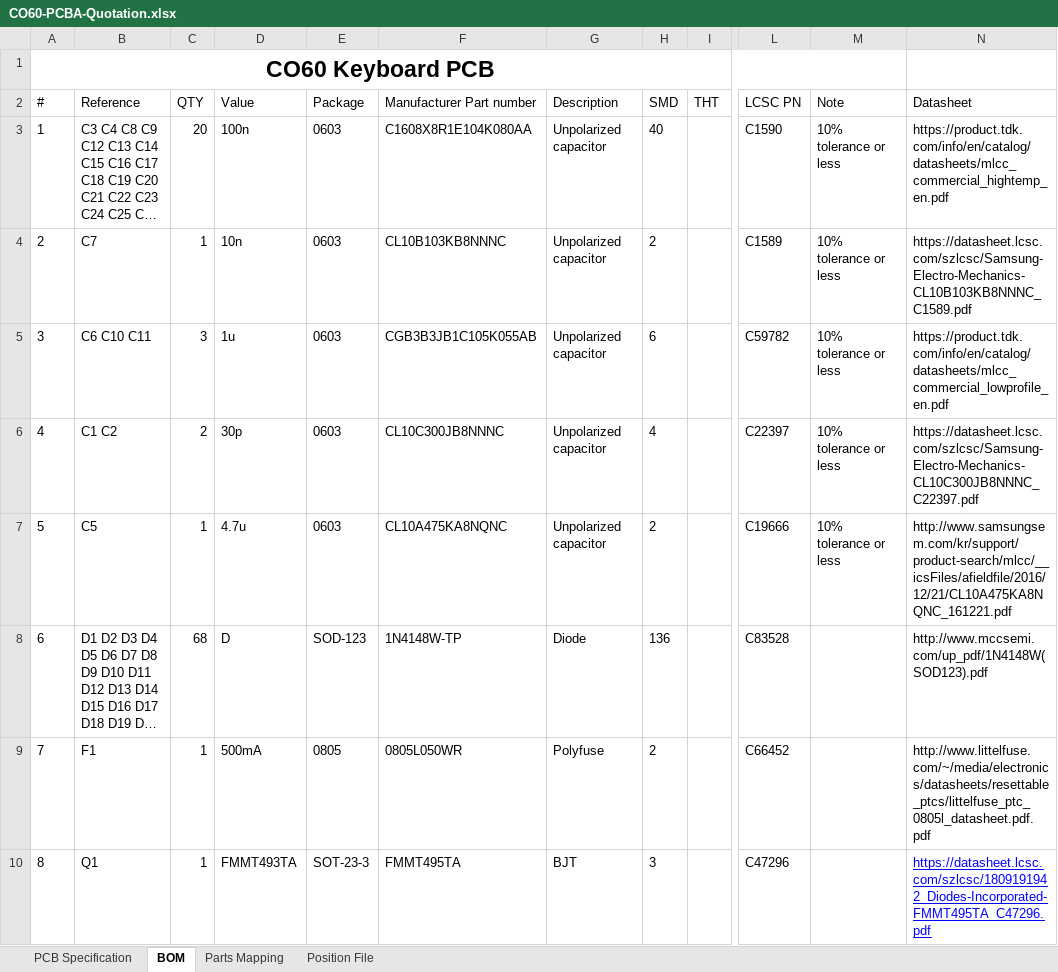
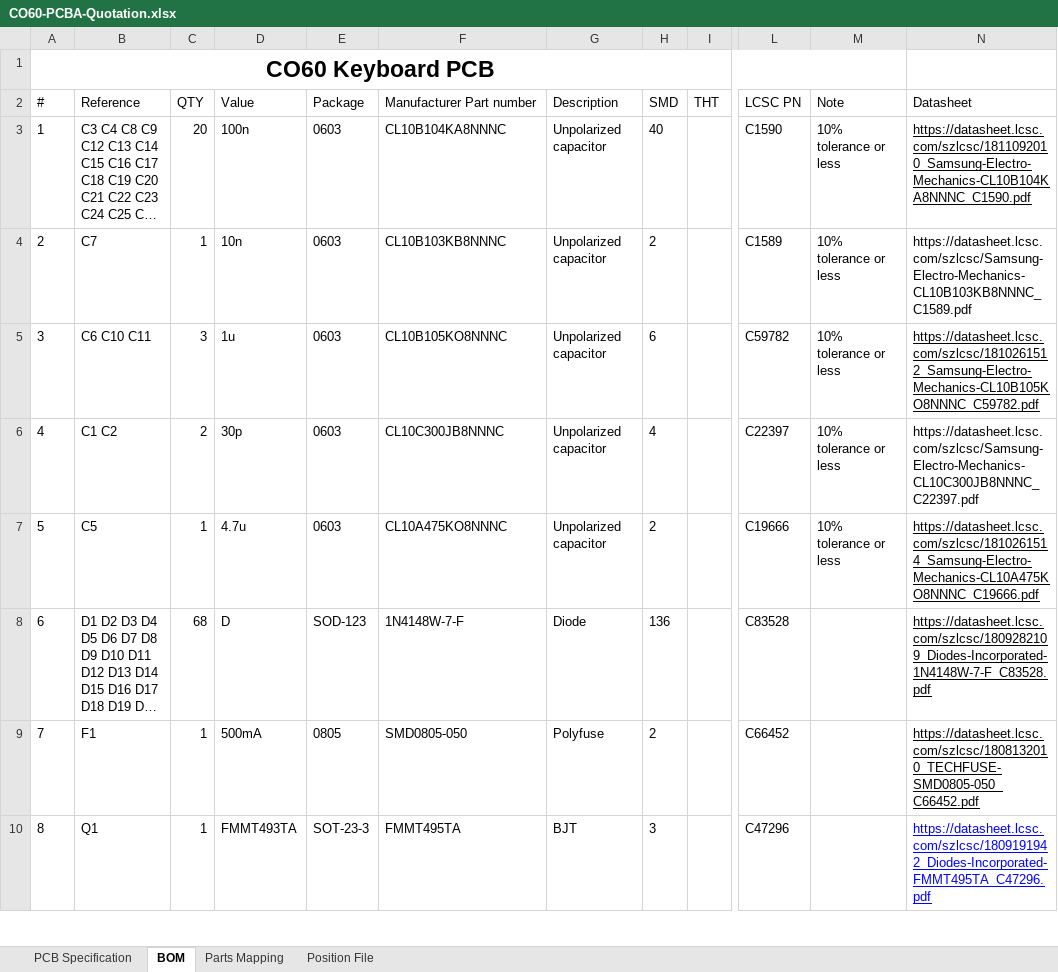
Before and after one commit to jmdaly/CO60, an Excel workbook: fabrication/elecrow/CO60-PCBA-Quotation.xlsx, sheet BOM, drawn as a sheet; only a part is shown, gaps mark what is left out; long unchanged cells end in …; values as stored, in another font and other column widths than the file's, no borders; charts and pictures not drawn; the diff covers the shown part only; the diff names each change by its address in the sheet, - before the commit and + after, or states it on an @@ line.

Commit message:
Update: Placement diagram and Elecrow spreadsheet

```diff
--- a/fabrication/elecrow/CO60-PCBA-Quotation.xlsx (sheet BOM)
+++ b/fabrication/elecrow/CO60-PCBA-Quotation.xlsx (sheet BOM)
-F3 (Manufacturer Part number): C1608X8R1E104K080AA
+F3 (Manufacturer Part number): CL10B104KA8NNNC
-N3 (Datasheet): https://product.tdk.com/info/en/catalog/datasheets/mlcc_commercial_hightemp_en.pdf
+N3 (Datasheet): https://datasheet.lcsc.com/szlcsc/1811092010_Samsung-Electro-Mechanics-CL10B104KA8NNNC_C1590.pdf
-N3 underline: off
+N3 underline: on
-F5 (Manufacturer Part number): CGB3B3JB1C105K055AB
+F5 (Manufacturer Part number): CL10B105KO8NNNC
-N5 (Datasheet): https://product.tdk.com/info/en/catalog/datasheets/mlcc_commercial_lowprofile_en.pdf
+N5 (Datasheet): https://datasheet.lcsc.com/szlcsc/1810261512_Samsung-Electro-Mechanics-CL10B105KO8NNNC_C59782.pdf
-N5 underline: off
+N5 underline: on
-F7 (Manufacturer Part number): CL10A475KA8NQNC
+F7 (Manufacturer Part number): CL10A475KO8NNNC
-N7 (Datasheet): http://www.samsungsem.com/kr/support/product-search/mlcc/__icsFiles/afieldfile/2016/12/21/CL10A475KA8NQNC_161221.pdf
+N7 (Datasheet): https://datasheet.lcsc.com/szlcsc/1810261514_Samsung-Electro-Mechanics-CL10A475KO8NNNC_C19666.pdf
-N7:N9 underline: off
+N7:N9 underline: on
-F8 (Manufacturer Part number): 1N4148W-TP
+F8 (Manufacturer Part number): 1N4148W-7-F
-N8 (Datasheet): http://www.mccsemi.com/up_pdf/1N4148W(SOD123).pdf
+N8 (Datasheet): https://datasheet.lcsc.com/szlcsc/1809282109_Diodes-Incorporated-1N4148W-7-F_C83528.pdf
-F9 (Manufacturer Part number): 0805L050WR
+F9 (Manufacturer Part number): SMD0805-050
-N9 (Datasheet): http://www.littelfuse.com/~/media/electronics/datasheets/resettable_ptcs/littelfuse_ptc_0805l_datasheet.pdf.pdf
+N9 (Datasheet): https://datasheet.lcsc.com/szlcsc/1808132010_TECHFUSE-SMD0805-050_C66452.pdf
```
Also changed, not shown: 9 edited cells and cell formats elsewhere in this sheet, 1 other file.
